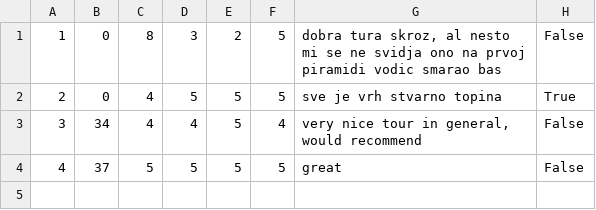
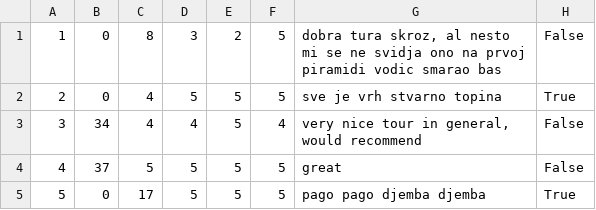
Before and after one commit to marko-nikolic01/travel-agency, a CSV file: TravelAgency/TravelAgency/Resources/Data/tourRatings.csv, drawn as a sheet; the diff names each change by its address in the sheet, - before the commit and + after, or states it on an @@ line.

```diff
--- a/TravelAgency/TravelAgency/Resources/Data/tourRatings.csv
+++ b/TravelAgency/TravelAgency/Resources/Data/tourRatings.csv
+row 5: 5 | 0 | 17 | 5 | 5 | 5 | pago pago djemba djemba | True
```
Also changed, not shown: TravelAgency/TravelAgency/Resources/Data/tourOccurrences.csv, 3 other files.
